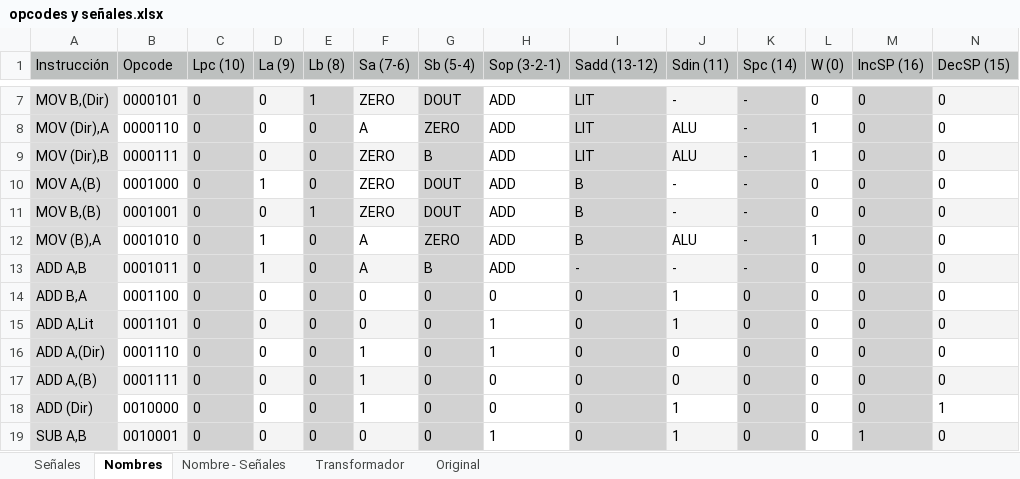
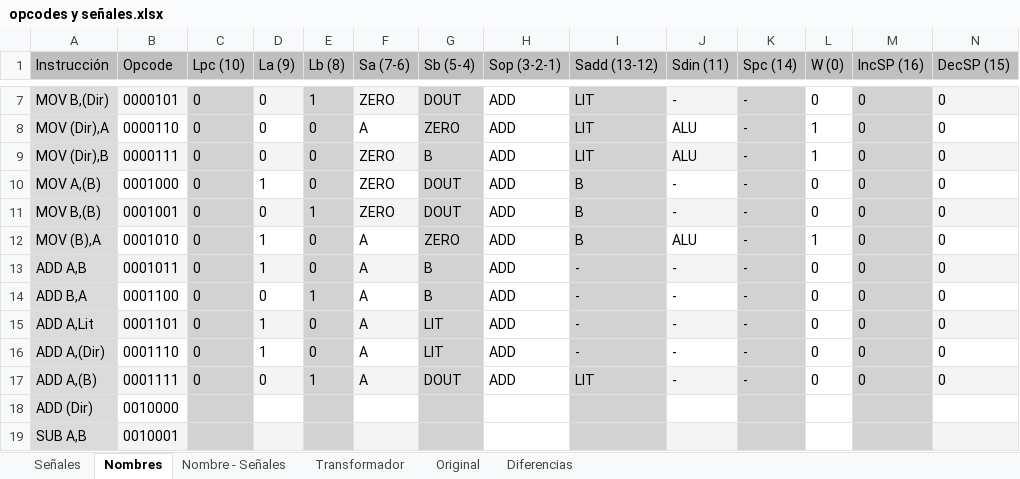
Before and after one commit to nacosta-cl/OldArq, an Excel workbook: opcodes y señales.xlsx, sheet Nombres, drawn as a sheet; only a part is shown, gaps mark what is left out; values as stored, in another font and other column widths than the file's, no borders; the diff covers the shown part only; the diff names each change by its address in the sheet, - before the commit and + after, or states it on an @@ line.

```diff
--- a/opcodes y señales.xlsx (sheet Nombres)
+++ b/opcodes y señales.xlsx (sheet Nombres)
+sheet tab: Diferencias
-E14 (Lb (8)): 0
+E14 (Lb (8)): 1
-F14:F15 (Sa (7-6)): 0
+F14:F15 (Sa (7-6)): A
-G14 (Sb (5-4)): 0
+G14 (Sb (5-4)): B
-H14 (Sop (3-2-1)): 0
+H14 (Sop (3-2-1)): ADD
-I14:I16 (Sadd (13-12)): 0
+I14:I16 (Sadd (13-12)): -
-J14:J15 (Sdin (11)): 1
+J14:J15 (Sdin (11)): -
-K14:K17 (Spc (14)): 0
+K14:K17 (Spc (14)): -
-D15:D16 (La (9)): 0
+D15:D16 (La (9)): 1
-G15:G16 (Sb (5-4)): 0
+G15:G16 (Sb (5-4)): LIT
-H15:H16 (Sop (3-2-1)): 1
+H15:H16 (Sop (3-2-1)): ADD
-F16:F17 (Sa (7-6)): 1
+F16:F17 (Sa (7-6)): A
-J16:J17 (Sdin (11)): 0
+J16:J17 (Sdin (11)): -
-E17 (Lb (8)): 0
+E17 (Lb (8)): 1
-G17 (Sb (5-4)): 0
+G17 (Sb (5-4)): DOUT
-H17 (Sop (3-2-1)): 0
+H17 (Sop (3-2-1)): ADD
-I17 (Sadd (13-12)): 0
+I17 (Sadd (13-12)): LIT
-C18:C19 (Lpc (10)): 0
+C18:C19 (Lpc (10)): (empty)
-D18:D19 (La (9)): 0
+D18:D19 (La (9)): (empty)
-E18:E19 (Lb (8)): 0
+E18:E19 (Lb (8)): (empty)
-F18 (Sa (7-6)): 1
+F18 (Sa (7-6)): (empty)
-G18:G19 (Sb (5-4)): 0
+G18:G19 (Sb (5-4)): (empty)
-H18 (Sop (3-2-1)): 0
+H18 (Sop (3-2-1)): (empty)
-I18:I19 (Sadd (13-12)): 0
+I18:I19 (Sadd (13-12)): (empty)
-J18:J19 (Sdin (11)): 1
+J18:J19 (Sdin (11)): (empty)
-K18:K19 (Spc (14)): 0
+K18:K19 (Spc (14)): (empty)
-L18:L19 (W (0)): 0
+L18:L19 (W (0)): (empty)
-M18 (IncSP (16)): 0
+M18 (IncSP (16)): (empty)
-N18 (DecSP (15)): 1
+N18 (DecSP (15)): (empty)
-F19 (Sa (7-6)): 0
+F19 (Sa (7-6)): (empty)
-H19 (Sop (3-2-1)): 1
+H19 (Sop (3-2-1)): (empty)
-M19 (IncSP (16)): 1
+M19 (IncSP (16)): (empty)
-N19 (DecSP (15)): 0
+N19 (DecSP (15)): (empty)
```
Also changed, not shown: 936 edited cells elsewhere in this sheet, sheet Nombre - Señales, sheet Señales, sheet Original, sheet Transformador, formulas that keep their value.
